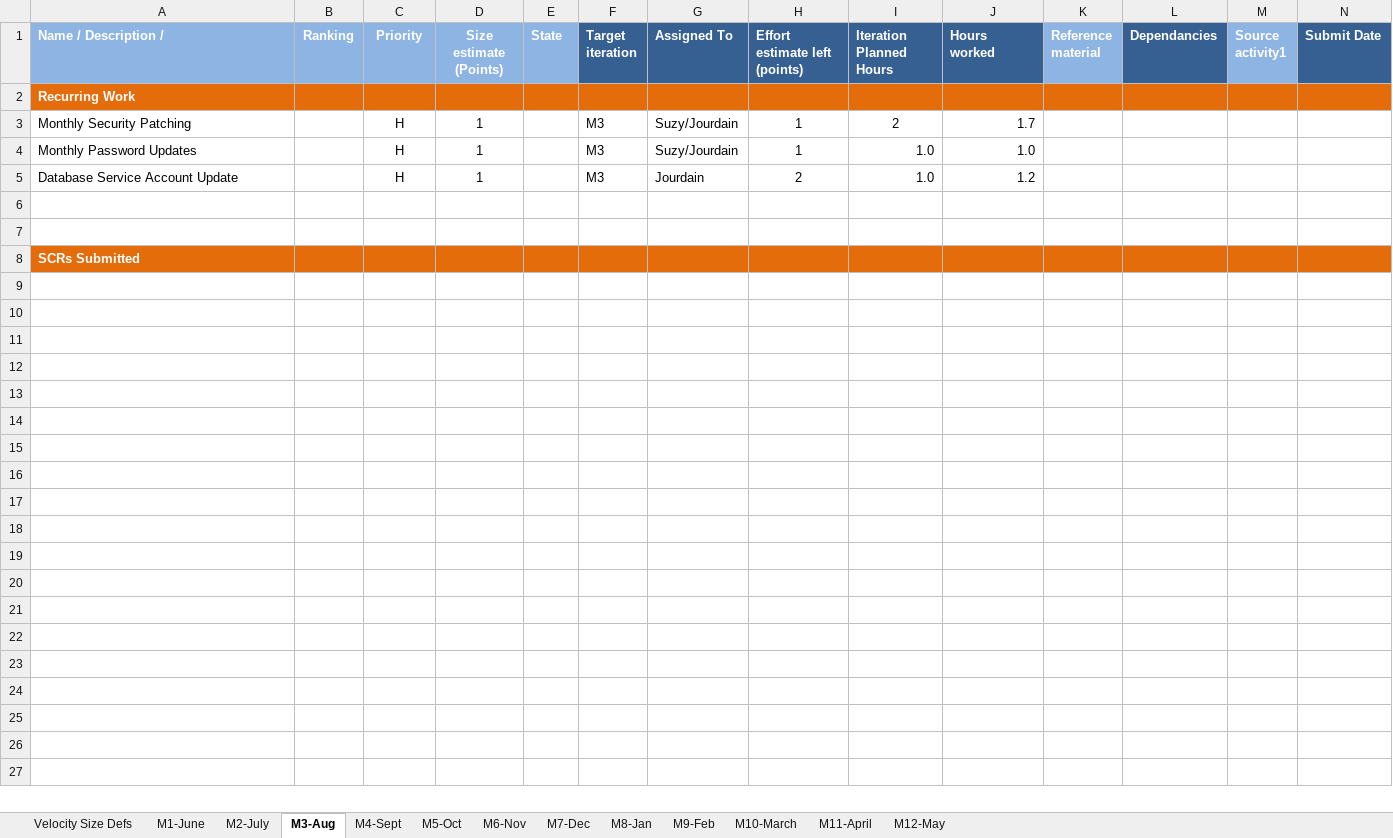
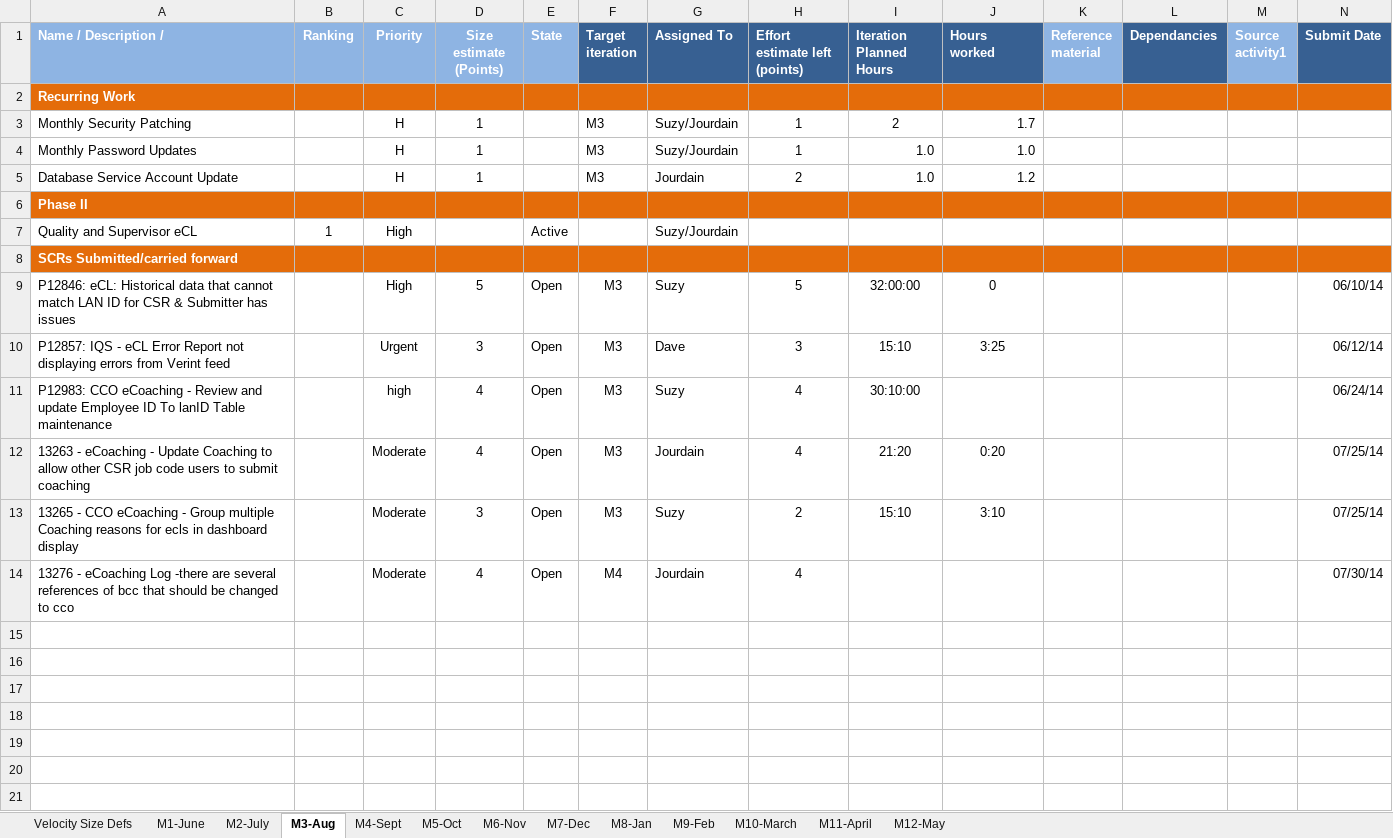
Before and after one commit to maximus-cco/eCoaching_V2_Bak, an Excel workbook: Project Management/CCO OY2_eCoahing Log Work Items List.xlsx, sheet M3-Aug, drawn as a sheet; only a part is shown; the shorter side is filled out with more unchanged rows; values as stored, in another font and other column widths than the file's, no borders; rows hold the shown columns only; the diff covers the shown part only; the diff names each change by its address in the sheet, - before the commit and + after, or states it on an @@ line.

Commit message:
[VM:timothy.queen@8/4/2014 10:59:14 AM] Updated as of 10:59 8/4
git-tfs-id: [https://tfs.omnicloud.local/tfs/cco%20program/]$/eCoaching_V2;C13678

```diff
--- a/Project Management/CCO OY2_eCoahing Log Work Items List.xlsx (sheet M3-Aug)
+++ b/Project Management/CCO OY2_eCoahing Log Work Items List.xlsx (sheet M3-Aug)
-A6 (Name / Description /): (empty)
+A6 (Name / Description /): Phase II
-A6:N6 fill: none
+A6:N6 fill: #E46C0A
-row 7: (empty)
+row 7: Quality and Supervisor eCL | 1 | High |  | Active |  | Suzy/Jourdain
-A8 (Name / Description /): SCRs Submitted
+A8 (Name / Description /): SCRs Submitted/carried forward
-row 9: (empty)
+row 9: P12846: eCL: Historical data that cannot match LAN ID for CSR & Submitter has issues |  | High | 5 | Open | M3 | Suzy | 5 | 32:00:00 | 0 |  |  |  | 06/10/14
-row 10: (empty)
+row 10: P12857: IQS - eCL Error Report not displaying errors from Verint feed |  | Urgent | 3 | Open | M3 | Dave | 3 | 15:10 | 3:25 |  |  |  | 06/12/14
-row 11: (empty)
+row 11: P12983: CCO eCoaching - Review and update Employee ID To lanID Table maintenance |  | high | 4 | Open | M3 | Suzy | 4 | 30:10:00 |  |  |  |  | 06/24/14
-row 12: (empty)
+row 12: 13263 - eCoaching - Update Coaching to allow other CSR job code users to submit coaching |  | Moderate | 4 | Open | M3 | Jourdain | 4 | 21:20 | 0:20 |  |  |  | 07/25/14
-row 13: (empty)
+row 13: 13265 - CCO eCoaching - Group multiple Coaching reasons for ecls in dashboard display |  | Moderate | 3 | Open | M3 | Suzy | 2 | 15:10 | 3:10 |  |  |  | 07/25/14
-row 14: (empty)
+row 14: 13276 - eCoaching Log -there are several references of bcc that should be changed to cco |  | Moderate | 4 | Open | M4 | Jourdain | 4 |  |  |  |  |  | 07/30/14
```
Also changed, not shown: cell formats elsewhere in this sheet.
